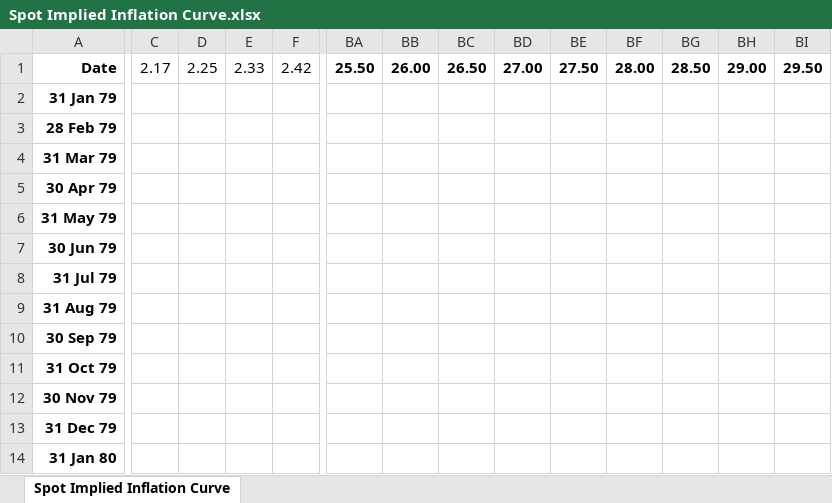
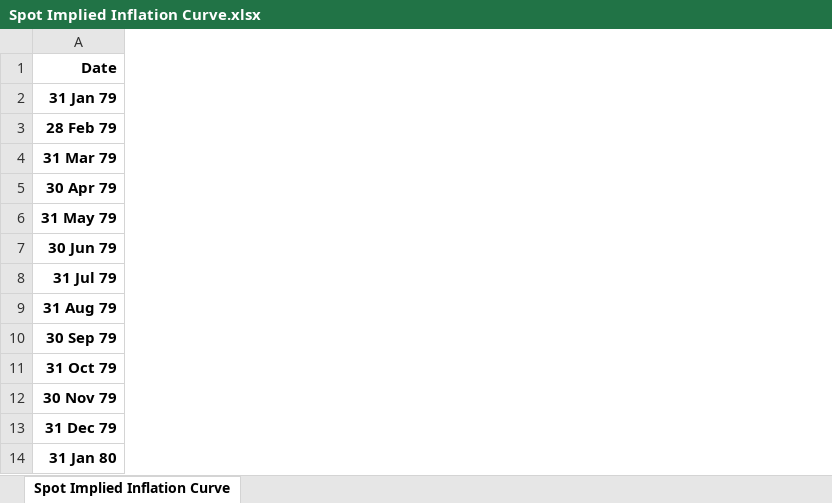
Before and after one commit to Reneige/EstimatingCreditSpreadsViaMachineLearning, an Excel workbook: Economic Data/Curves/Spot Implied Inflation Curve.xlsx, sheet Spot Implied Inflation Curve, drawn as a sheet; only a part is shown, gaps mark what is left out; values as stored, in another font and other column widths than the file's, no borders; removed rows and columns are numbered as before the commit, all else as after; the diff covers the shown part only; the diff names each change by its address in the sheet, - before the commit and + after, or states it on an @@ line.

Commit message:
integrated market data, added date lagging-pushing capability to financial data extract to deal with look-ahead bias

```diff
--- a/Economic Data/Curves/Spot Implied Inflation Curve.xlsx (sheet Spot Implied Inflation Curve)
+++ b/Economic Data/Curves/Spot Implied Inflation Curve.xlsx (sheet Spot Implied Inflation Curve)
-column C, row 1: 2.17
-column D, row 1: 2.25
-column E, row 1: 2.33
-column F, row 1: 2.42
-column BA, row 1: 25.50
-column BB, row 1: 26.00
-column BC, row 1: 26.50
-column BD, row 1: 27.00
-column BE, row 1: 27.50
-column BF, row 1: 28.00
-column BG, row 1: 28.50
-column BH, row 1: 29.00
-column BI, row 1: 29.50
```
Also changed, not shown: 30 added columns, 21 removed columns, 47 edited cells and cell formats elsewhere in this sheet, Economic Data/Curves/Spot Nominal Curve.xlsx, Economic Data/ONS UK GDP Estimate Monthly.xlsx, 5 other files.
